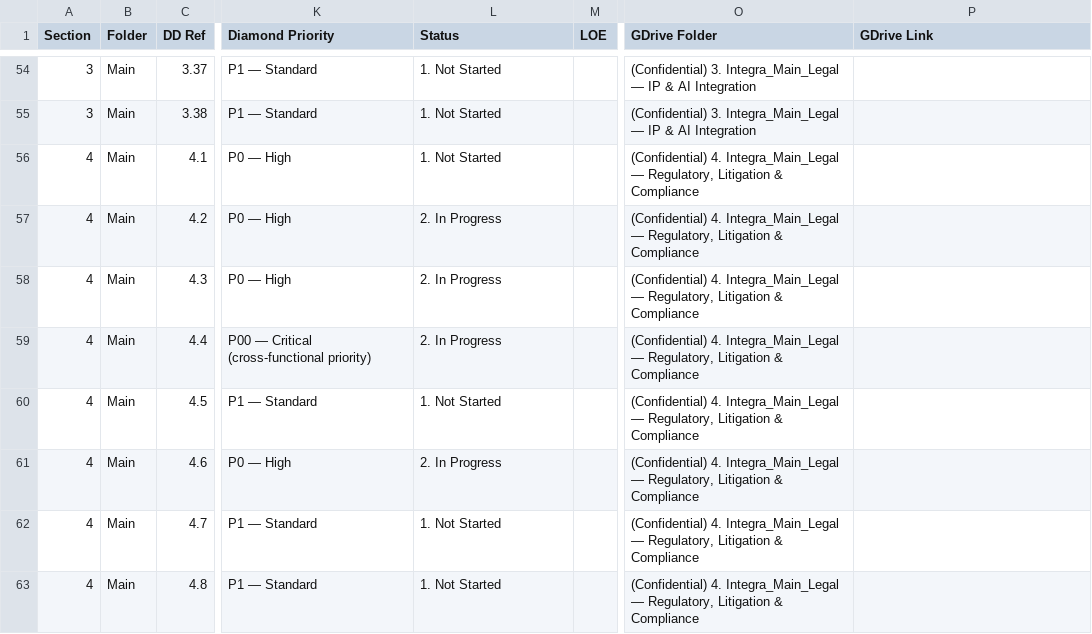
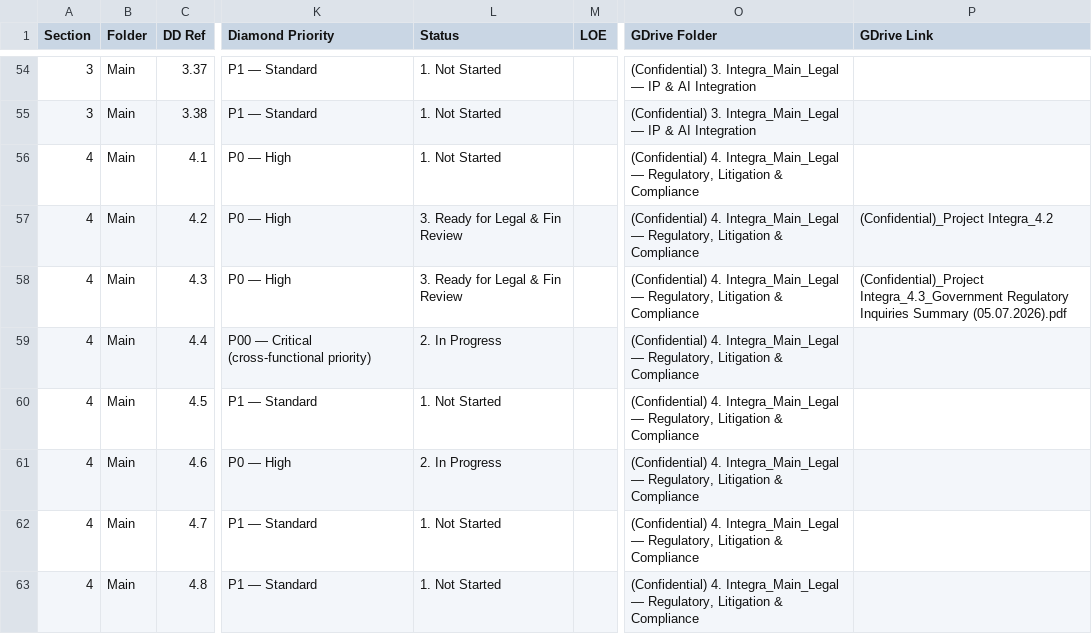
Before and after one commit to tbettles-code/integra-dd-data, a CSV file: data/internal_full.csv, drawn as a sheet; only a part is shown, gaps mark what is left out; the diff names each change by its address in the sheet, - before the commit and + after, or states it on an @@ line.

Commit message:
Update DD external view — 2026-05-07T17:18:03.316Z

```diff
--- a/data/internal_full.csv
+++ b/data/internal_full.csv
-L57:L58 (Status): 2. In Progress
+L57:L58 (Status): 3. Ready for Legal & Fin Review
-P57 (GDrive Link): (empty)
+P57 (GDrive Link): (Confidential)_Project Integra_4.2
-P58 (GDrive Link): (empty)
+P58 (GDrive Link): (Confidential)_Project Integra_4.3_Government Regulatory Inquiries Summary (05.07.2026).pdf
```
